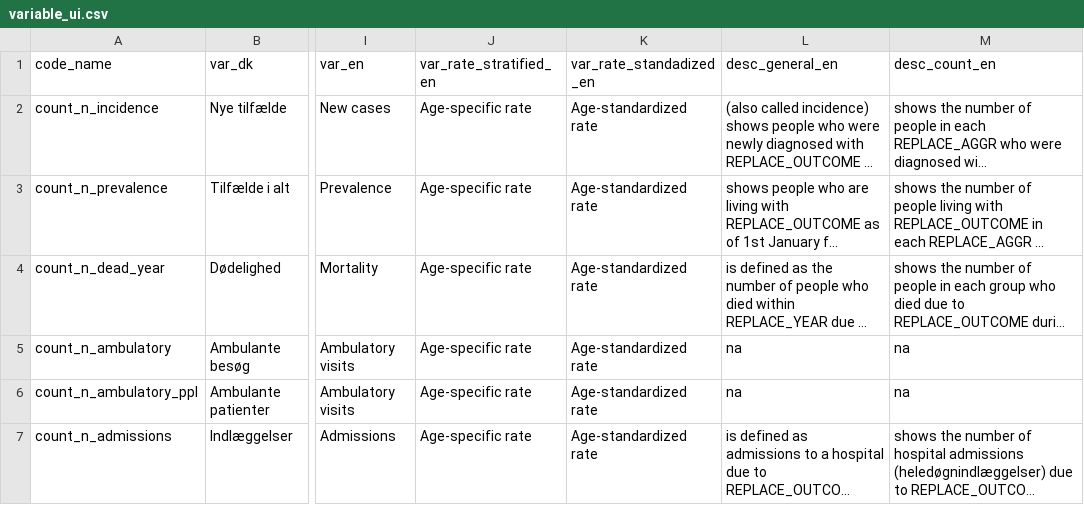
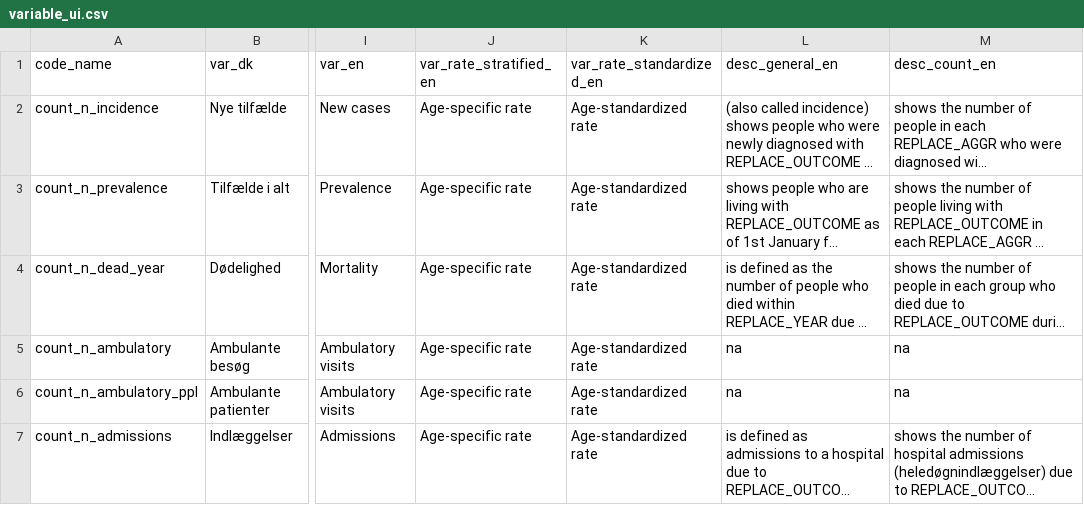
Before and after one commit to HF-Research/ht2, a CSV file: data/variable_ui.csv, drawn as a sheet; only a part is shown, gaps mark what is left out; long unchanged cells end in …; the diff names each change by its address in the sheet, - before the commit and + after, or states it on an @@ line.

```diff
--- a/data/variable_ui.csv
+++ b/data/variable_ui.csv
-K1: var_rate_standadized_en
+K1: var_rate_standardized_en
```
Also changed, not shown: data/outcome_descriptions.csv, 9 other files.
